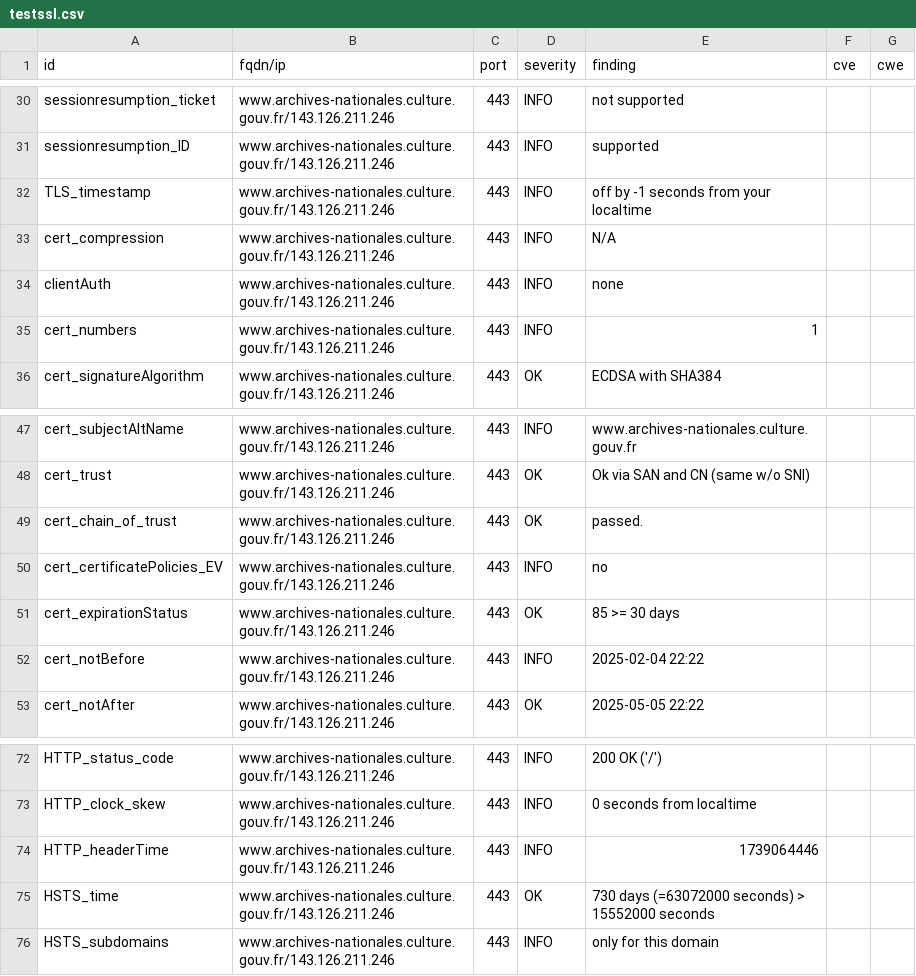
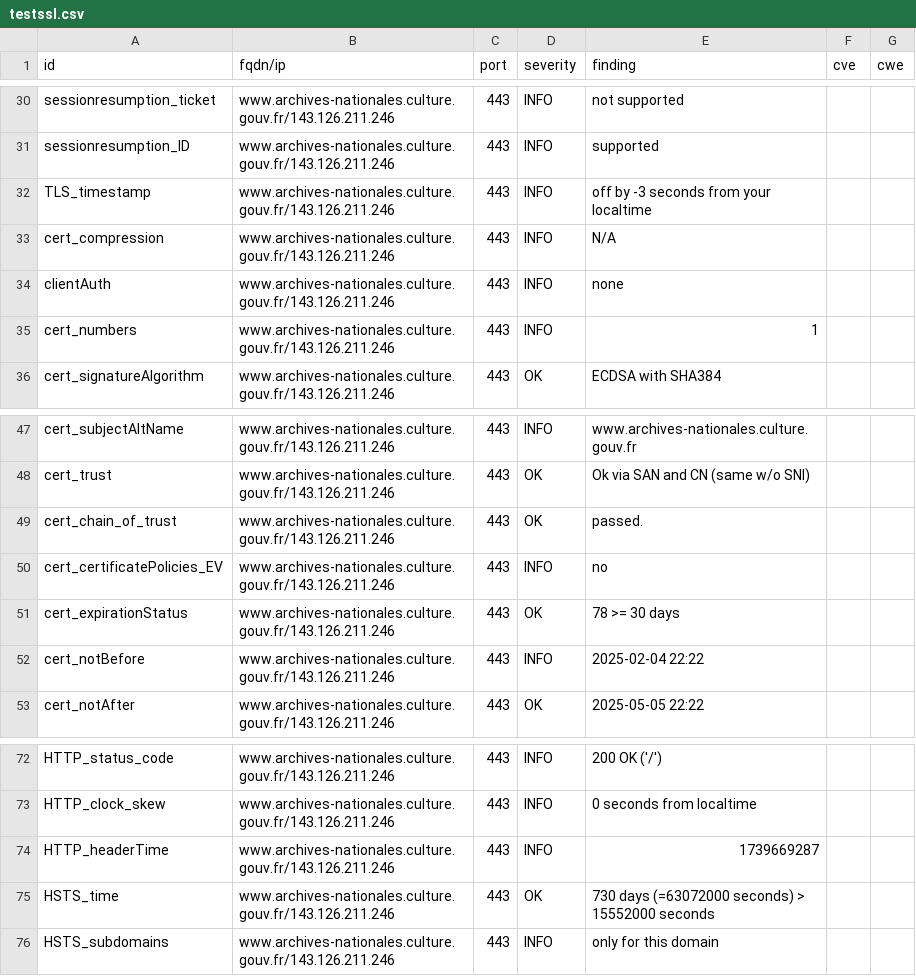
Before and after one commit to culturecommunication/dashlord, a CSV file: results/aHR0cHM6Ly93d3cuYXJjaGl2ZXMtbmF0aW9uYWxlcy5jdWx0dXJlLmdvdXYuZnIv/testssl.csv, drawn as a sheet; only a part is shown, gaps mark what is left out.

```diff
--- a/results/aHR0cHM6Ly93d3cuYXJjaGl2ZXMtbmF0aW9uYWxlcy5jdWx0dXJlLmdvdXYuZnIv/testssl.csv
+++ b/results/aHR0cHM6Ly93d3cuYXJjaGl2ZXMtbmF0aW9uYWxlcy5jdWx0dXJlLmdvdXYuZnIv/testssl.csv
@@ -31,3 +31,3 @@
 "sessionresumption_ID","www.archives-nationales.culture.gouv.fr/143.126.211.246","443","INFO","supported","",""
-"TLS_timestamp","www.archives-nationales.culture.gouv.fr/143.126.211.246","443","INFO","off by -1 seconds from your localtime","",""
+"TLS_timestamp","www.archives-nationales.culture.gouv.fr/143.126.211.246","443","INFO","off by -3 seconds from your localtime","",""
 "cert_compression","www.archives-nationales.culture.gouv.fr/143.126.211.246","443","INFO","N/A","",""
@@ -50,3 +50,3 @@
 "cert_certificatePolicies_EV","www.archives-nationales.culture.gouv.fr/143.126.211.246","443","INFO","no","",""
-"cert_expirationStatus","www.archives-nationales.culture.gouv.fr/143.126.211.246","443","OK","85 >= 30 days","",""
+"cert_expirationStatus","www.archives-nationales.culture.gouv.fr/143.126.211.246","443","OK","78 >= 30 days","",""
 "cert_notBefore","www.archives-nationales.culture.gouv.fr/143.126.211.246","443","INFO","2025-02-04 22:22","",""
@@ -73,3 +73,3 @@
 "HTTP_clock_skew","www.archives-nationales.culture.gouv.fr/143.126.211.246","443","INFO","0 seconds from localtime","",""
-"HTTP_headerTime","www.archives-nationales.culture.gouv.fr/143.126.211.246","443","INFO","1739064446","",""
+"HTTP_headerTime","www.archives-nationales.culture.gouv.fr/143.126.211.246","443","INFO","1739669287","",""
 "HSTS_time","www.archives-nationales.culture.gouv.fr/143.126.211.246","443","OK","730 days (=63072000 seconds) > 15552000 seconds","",""
```
Also changed, not shown: 7 other files.
